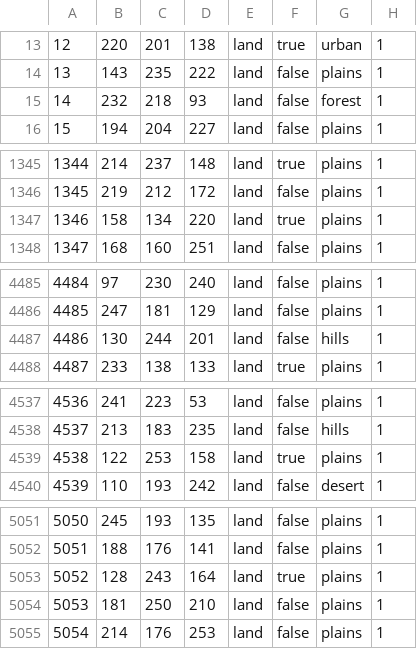
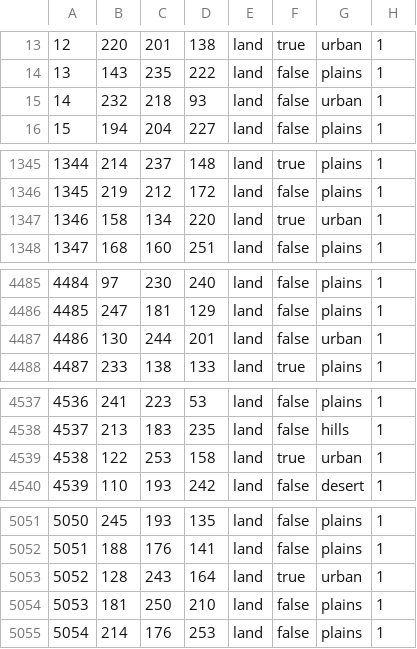
Before and after one commit to Sickpip8/centaura1904, a CSV file: map/definition.csv, drawn as a sheet; only a part is shown, gaps mark what is left out; the diff covers the shown part only.

```diff
--- a/map/definition.csv
+++ b/map/definition.csv
@@ -14,3 +14,3 @@
 13;143;235;222;land;false;plains;1
-14;232;218;93;land;false;forest;1
+14;232;218;93;land;false;urban;1
 15;194;204;227;land;false;plains;1
@@ -1346,3 +1346,3 @@
 1345;219;212;172;land;false;plains;1
-1346;158;134;220;land;true;plains;1
+1346;158;134;220;land;true;urban;1
 1347;168;160;251;land;false;plains;1
@@ -4486,3 +4486,3 @@
 4485;247;181;129;land;false;plains;1
-4486;130;244;201;land;false;hills;1
+4486;130;244;201;land;false;urban;1
 4487;233;138;133;land;true;plains;1
@@ -4538,3 +4538,3 @@
 4537;213;183;235;land;false;hills;1
-4538;122;253;158;land;true;plains;1
+4538;122;253;158;land;true;urban;1
 4539;110;193;242;land;false;desert;1
@@ -5052,3 +5052,3 @@
 5051;188;176;141;land;false;plains;1
-5052;128;243;164;land;true;plains;1
+5052;128;243;164;land;true;urban;1
 5053;181;250;210;land;false;plains;1
```
Also changed, not shown: 1 edited cell elsewhere in this file, 35 other files.
